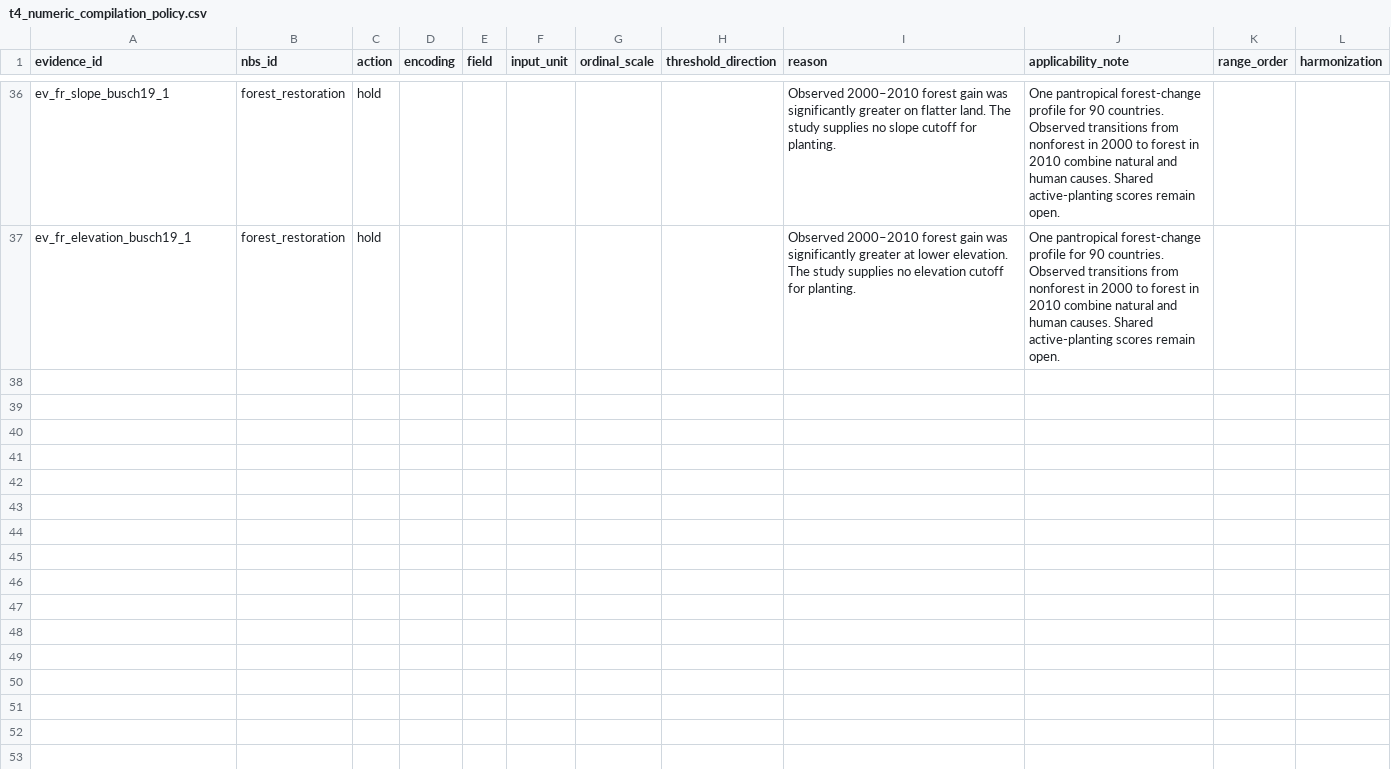
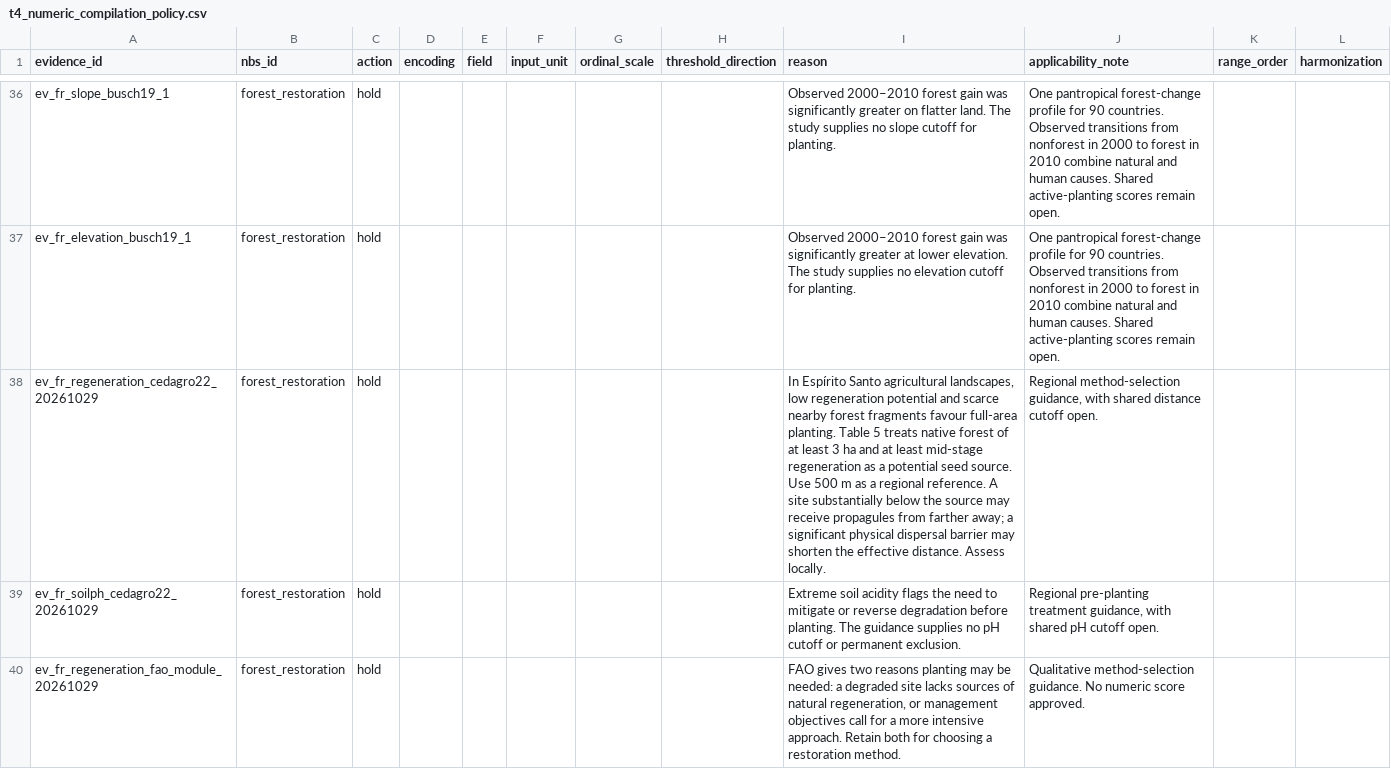
Before and after one commit to CIAT/nbs_ruralscan, a CSV file: schema/lookups/t4_numeric_compilation_policy.csv, drawn as a sheet; only a part is shown, gaps mark what is left out; the diff names each change by its address in the sheet, - before the commit and + after, or states it on an @@ line.

```diff
--- a/schema/lookups/t4_numeric_compilation_policy.csv
+++ b/schema/lookups/t4_numeric_compilation_policy.csv
+row 38: ev_fr_regeneration_cedagro22_20261029 | forest_restoration | hold |  |  |  |  |  | In Espírito Santo agricultural landscapes, low regeneration potential and scarce nearby forest fragments favour full-area planting. Table 5 treats native forest of at least 3 ha and at least mid-stage regeneration as a potential seed source. Use 500 m as a regional reference. A site substantially below the source may receive propagules from farther away; a significant physical dispersal barrier may shorten the effective distance. Assess locally. | Regional method-selection guidance, with shared distance cutoff open.
+row 39: ev_fr_soilph_cedagro22_20261029 | forest_restoration | hold |  |  |  |  |  | Extreme soil acidity flags the need to mitigate or reverse degradation before planting. The guidance supplies no pH cutoff or permanent exclusion. | Regional pre-planting treatment guidance, with shared pH cutoff open.
+row 40: ev_fr_regeneration_fao_module_20261029 | forest_restoration | hold |  |  |  |  |  | FAO gives two reasons planting may be needed: a degraded site lacks sources of natural regeneration, or management objectives call for a more intensive approach. Retain both for choosing a restoration method. | Qualitative method-selection guidance. No numeric score approved.
```
Also changed, not shown: pipeline/metrics/review_log.csv, pipeline/review_priorities.csv, 6 other files.
